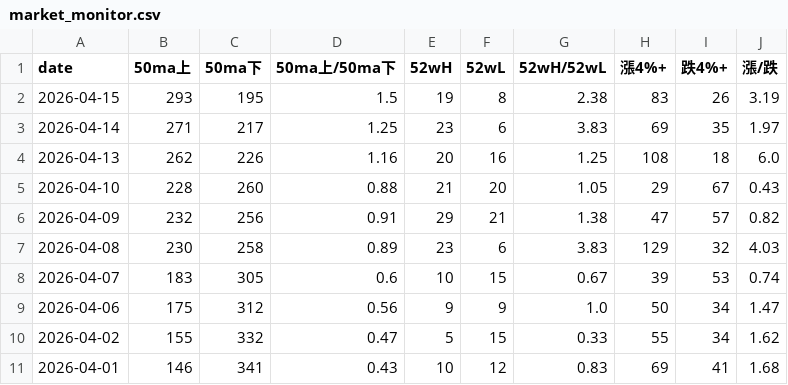
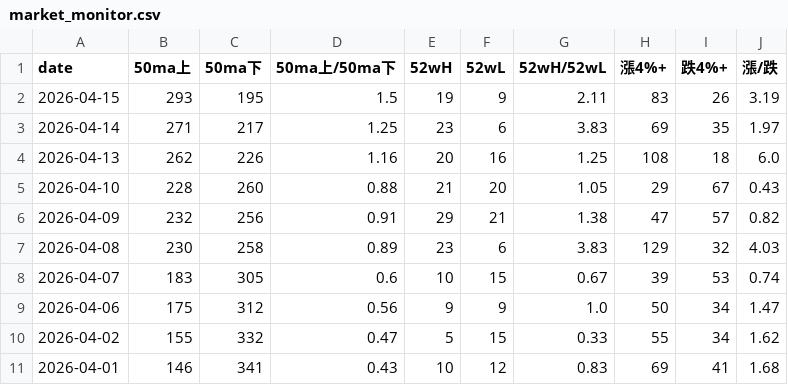
Before and after one commit to tu1258/Stock-Screener, a CSV file: output/market_monitor.csv, drawn as a sheet.

```diff
--- a/output/market_monitor.csv
+++ b/output/market_monitor.csv
@@ -1,3 +1,3 @@
 date,50ma上,50ma下,50ma上/50ma下,52wH,52wL,52wH/52wL,漲4%+,跌4%+,漲/跌
-2026-04-15,293,195,1.5,19,8,2.38,83,26,3.19
+2026-04-15,293,195,1.5,19,9,2.11,83,26,3.19
 2026-04-14,271,217,1.25,23,6,3.83,69,35,1.97
```
Also changed, not shown: output/hot_themes.csv, output/technical_watchlist.csv, 4 other files.
